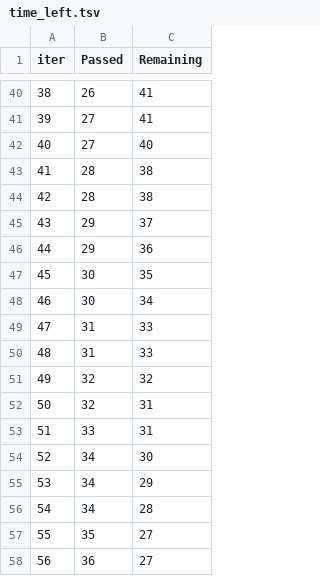
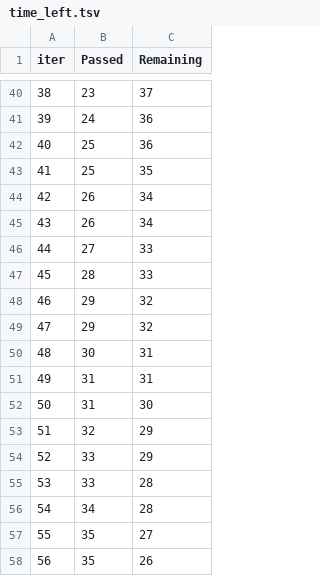
Before and after one commit to sunithalv/mlprojects, a TSV file: catboost_info/time_left.tsv, drawn as a sheet; only a part is shown, gaps mark what is left out; the diff covers the shown part only.

```diff
--- a/catboost_info/time_left.tsv
+++ b/catboost_info/time_left.tsv
@@ -40,19 +40,19 @@ iter	Passed	Remaining
-38	26	41
-39	27	41
-40	27	40
-41	28	38
-42	28	38
-43	29	37
-44	29	36
-45	30	35
-46	30	34
-47	31	33
-48	31	33
-49	32	32
-50	32	31
-51	33	31
-52	34	30
-53	34	29
+38	23	37
+39	24	36
+40	25	36
+41	25	35
+42	26	34
+43	26	34
+44	27	33
+45	28	33
+46	29	32
+47	29	32
+48	30	31
+49	31	31
+50	31	30
+51	32	29
+52	33	29
+53	33	28
 54	34	28
 55	35	27
-56	36	27
+56	35	26
```
Also changed, not shown: 141 edited cells elsewhere in this file, 9 other files.
